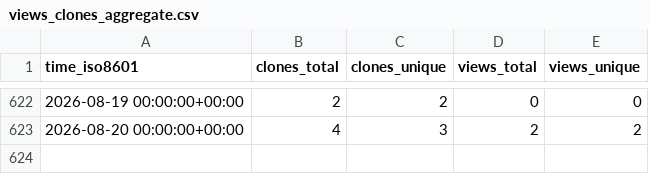
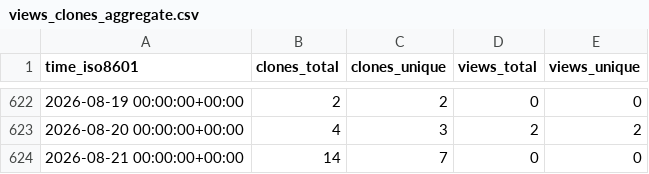
Before and after one commit to CBICA/DLICV, a CSV file: CBICA/DLICV/ghrs-data/views_clones_aggregate.csv, drawn as a sheet; only a part is shown, gaps mark what is left out.

```diff
--- a/CBICA/DLICV/ghrs-data/views_clones_aggregate.csv
+++ b/CBICA/DLICV/ghrs-data/views_clones_aggregate.csv
@@ -623 +623,2 @@ time_iso8601,clones_total,clones_unique,views_total,views_unique
 2026-08-20 00:00:00+00:00,4,3,2,2
+2026-08-21 00:00:00+00:00,14,7,0,0
```
Also changed, not shown: 1 other file.
